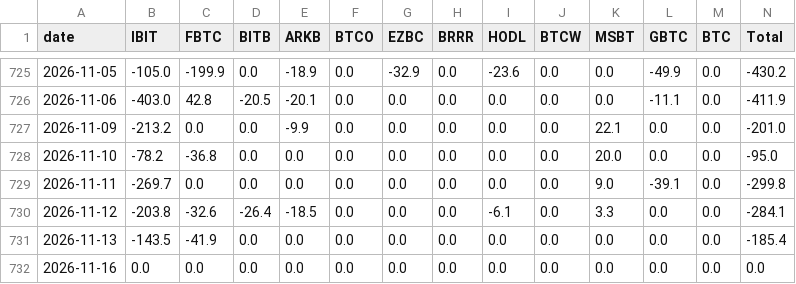
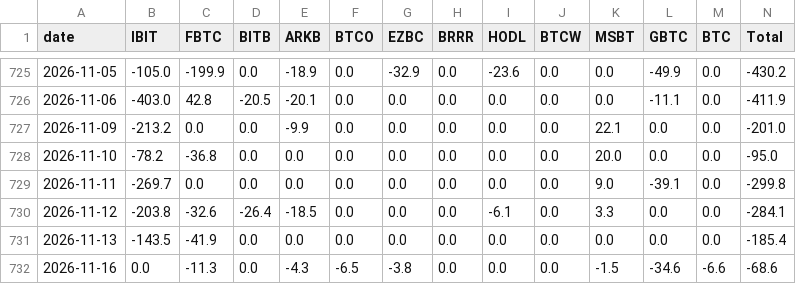
Before and after one commit to gary900213/claude, a CSV file: data/etf_flows.csv, drawn as a sheet; only a part is shown, gaps mark what is left out.

```diff
--- a/data/etf_flows.csv
+++ b/data/etf_flows.csv
@@ -731,2 +731,2 @@ date,IBIT,FBTC,BITB,ARKB,BTCO,EZBC,BRRR,HODL,BTCW,MSBT,GBTC,BTC,Total
 2026-11-13,-143.5,-41.9,0.0,0.0,0.0,0.0,0.0,0.0,0.0,0.0,0.0,0.0,-185.4
-2026-11-16,0.0,0.0,0.0,0.0,0.0,0.0,0.0,0.0,0.0,0.0,0.0,0.0,0.0
+2026-11-16,0.0,-11.3,0.0,-4.3,-6.5,-3.8,0.0,0.0,0.0,-1.5,-34.6,-6.6,-68.6
```
Also changed, not shown: data/daily_summary.csv, 15 other files.
